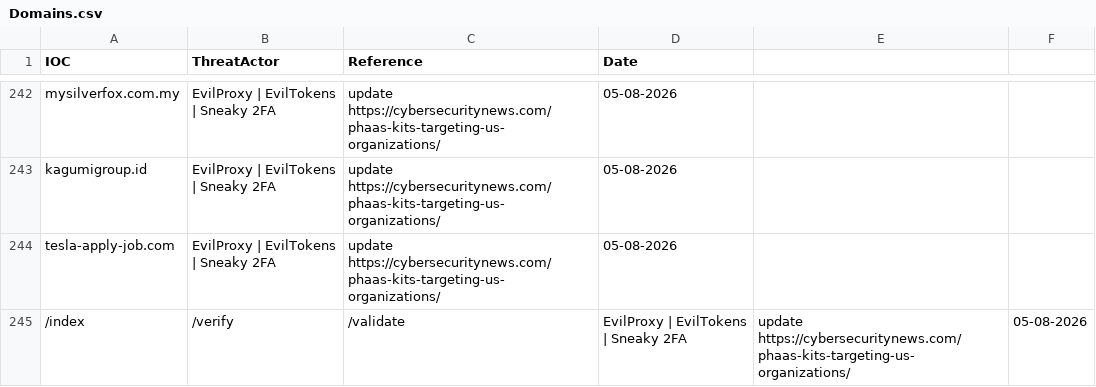
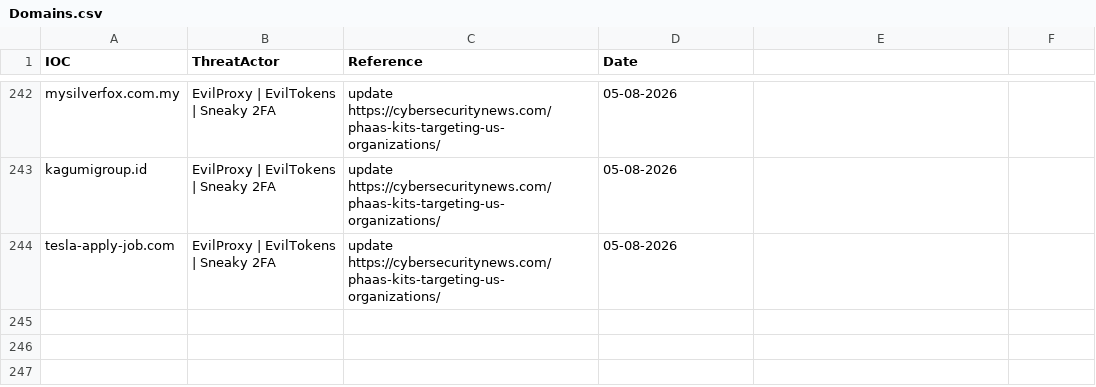
Before and after one commit to thflame/repo, a CSV file: Domains.csv, drawn as a sheet; only a part is shown, gaps mark what is left out; the diff names each change by its address in the sheet, - before the commit and + after, or states it on an @@ line.

Commit message:
Update Domains.csv

```diff
--- a/Domains.csv
+++ b/Domains.csv
-row 245: /index | /verify | /validate | EvilProxy | EvilTokens | Sneaky 2FA | update https://cybersecuritynews.com/phaas-kits-targeting-us-organizations/ | 05-08-2026
```
